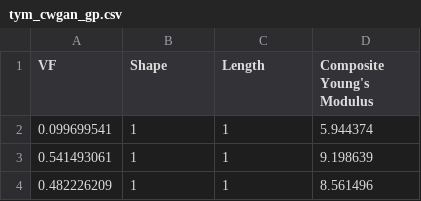
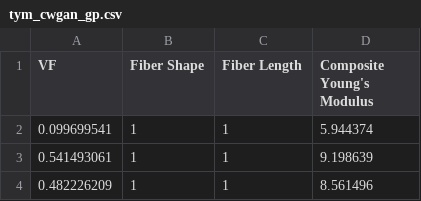
Before and after one commit to jamalcse/CFRP, a CSV file: tym_cwgan_gp.csv, drawn as a sheet; only a part is shown.

Commit message:
Add files via upload

```diff
--- a/tym_cwgan_gp.csv
+++ b/tym_cwgan_gp.csv
@@ -1,2 +1,2 @@
-VF,Shape,Length,Composite Young's Modulus
+VF,Fiber Shape,Fiber Length,Composite Young's Modulus
 0.099699541,1,1,5.944374
```
